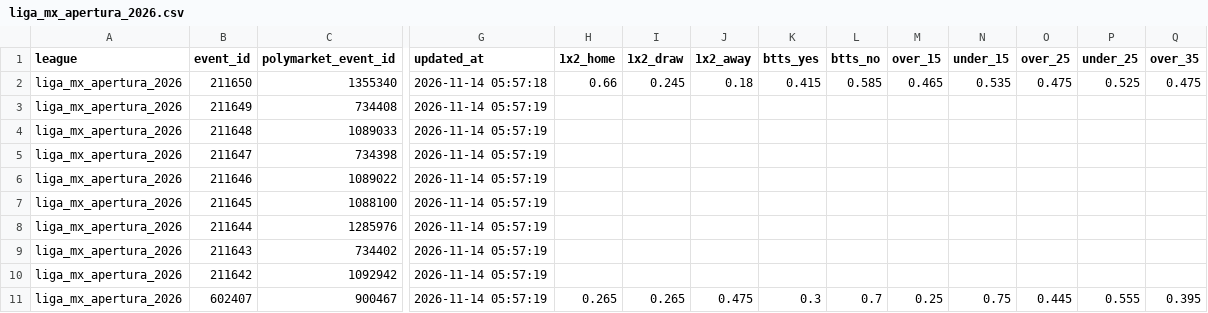
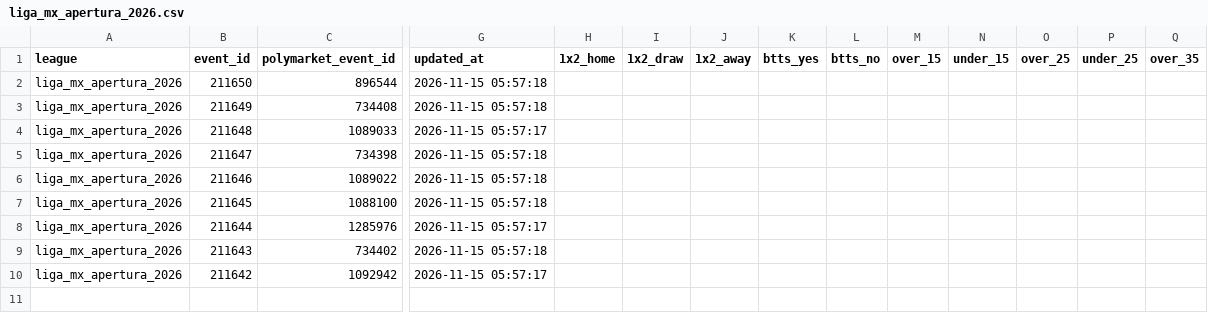
Before and after one commit to aimidas1/Polymarket_data, a CSV file: liga_mx_apertura_2026.csv, drawn as a sheet; only a part is shown, gaps mark what is left out; rows hold the shown columns only; the diff covers the shown part only; the diff names each change by its address in the sheet, - before the commit and + after, or states it on an @@ line.

```diff
--- a/liga_mx_apertura_2026.csv
+++ b/liga_mx_apertura_2026.csv
-C2 (polymarket_event_id): 1355340
+C2 (polymarket_event_id): 896544
-G2 (updated_at): 2026-11-14 05:57:18
+G2 (updated_at): 2026-11-15 05:57:18
-H2 (1x2_home): 0.66
+H2 (1x2_home): (empty)
-I2 (1x2_draw): 0.245
+I2 (1x2_draw): (empty)
-J2 (1x2_away): 0.18
+J2 (1x2_away): (empty)
-K2 (btts_yes): 0.415
+K2 (btts_yes): (empty)
-L2 (btts_no): 0.585
+L2 (btts_no): (empty)
-M2 (over_15): 0.465
+M2 (over_15): (empty)
-N2 (under_15): 0.535
+N2 (under_15): (empty)
-O2 (over_25): 0.475
+O2 (over_25): (empty)
-P2 (under_25): 0.525
+P2 (under_25): (empty)
-Q2 (over_35): 0.475
+Q2 (over_35): (empty)
-G3 (updated_at): 2026-11-14 05:57:19
+G3 (updated_at): 2026-11-15 05:57:18
-G4 (updated_at): 2026-11-14 05:57:19
+G4 (updated_at): 2026-11-15 05:57:17
-G5:G7 (updated_at): 2026-11-14 05:57:19
+G5:G7 (updated_at): 2026-11-15 05:57:18
-G8 (updated_at): 2026-11-14 05:57:19
+G8 (updated_at): 2026-11-15 05:57:17
-G9 (updated_at): 2026-11-14 05:57:19
+G9 (updated_at): 2026-11-15 05:57:18
-G10 (updated_at): 2026-11-14 05:57:19
+G10 (updated_at): 2026-11-15 05:57:17
-row 11: liga_mx_apertura_2026 | 602407 | 900467 | 2026-11-14 05:57:19 | 0.265 | 0.265 | 0.475 | 0.3 | 0.7 | 0.25 | 0.75 | 0.445 | 0.555 | 0.395
```
Also changed, not shown: 4 edited cells elsewhere in this file, brasileirao_serie_a_2026.csv, mls_2026.csv, 2 other files.
